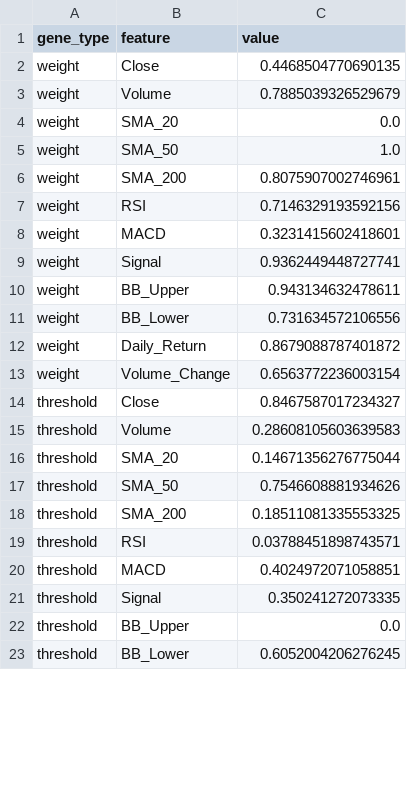
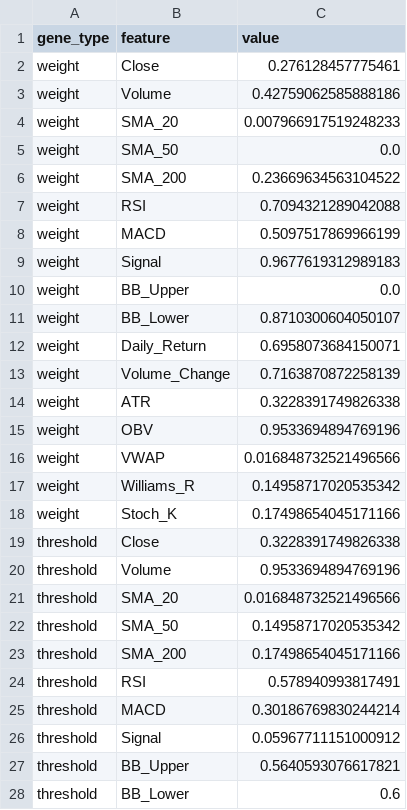
Before and after one commit to nickthepig556-hue/alpaca-trading-bot, a CSV file: BTC_futures_chromosome.csv, drawn as a sheet; only a part is shown; the diff covers the shown part only.

```diff
--- a/BTC_futures_chromosome.csv
+++ b/BTC_futures_chromosome.csv
@@ -1,23 +1,28 @@
 gene_type,feature,value
-weight,Close,0.4468504770690135
-weight,Volume,0.7885039326529679
-weight,SMA_20,0.0
-weight,SMA_50,1.0
-weight,SMA_200,0.8075907002746961
-weight,RSI,0.7146329193592156
-weight,MACD,0.3231415602418601
-weight,Signal,0.9362449448727741
-weight,BB_Upper,0.943134632478611
-weight,BB_Lower,0.731634572106556
-weight,Daily_Return,0.8679088787401872
-weight,Volume_Change,0.6563772236003154
-threshold,Close,0.8467587017234327
-threshold,Volume,0.28608105603639583
-threshold,SMA_20,0.14671356276775044
-threshold,SMA_50,0.7546608881934626
-threshold,SMA_200,0.18511081335553325
-threshold,RSI,0.03788451898743571
-threshold,MACD,0.4024972071058851
-threshold,Signal,0.350241272073335
-threshold,BB_Upper,0.0
-threshold,BB_Lower,0.6052004206276245
+weight,Close,0.276128457775461
+weight,Volume,0.42759062585888186
+weight,SMA_20,0.007966917519248233
+weight,SMA_50,0.0
+weight,SMA_200,0.23669634563104522
+weight,RSI,0.7094321289042088
+weight,MACD,0.5097517869966199
+weight,Signal,0.9677619312989183
+weight,BB_Upper,0.0
+weight,BB_Lower,0.8710300604050107
+weight,Daily_Return,0.6958073684150071
+weight,Volume_Change,0.7163870872258139
+weight,ATR,0.3228391749826338
+weight,OBV,0.9533694894769196
+weight,VWAP,0.016848732521496566
+weight,Williams_R,0.14958717020535342
+weight,Stoch_K,0.17498654045171166
+threshold,Close,0.3228391749826338
+threshold,Volume,0.9533694894769196
+threshold,SMA_20,0.016848732521496566
+threshold,SMA_50,0.14958717020535342
+threshold,SMA_200,0.17498654045171166
+threshold,RSI,0.578940993817491
+threshold,MACD,0.30186769830244214
+threshold,Signal,0.05967711151000912
+threshold,BB_Upper,0.5640593076617821
+threshold,BB_Lower,0.6
```
Also changed, not shown: 5 added rows and 10 edited cells elsewhere in this file, CL_futures_chromosome.csv, ES_futures_chromosome.csv, 24 other files.
